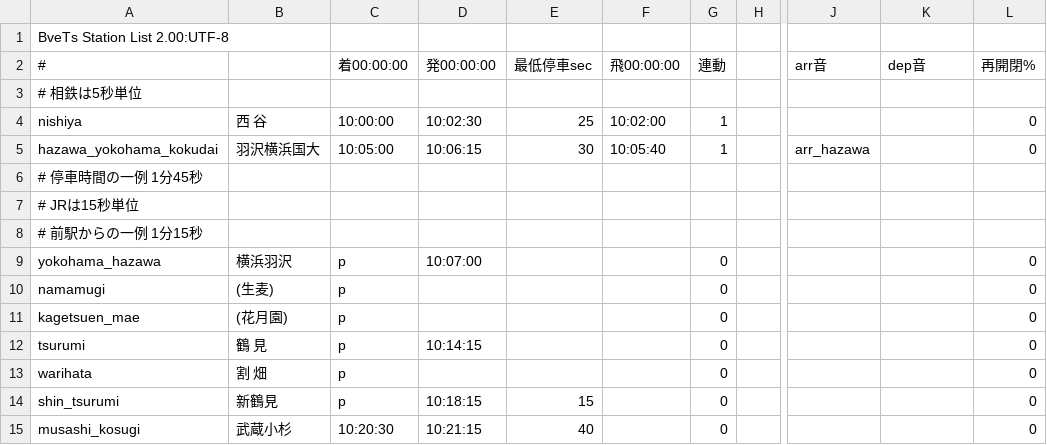
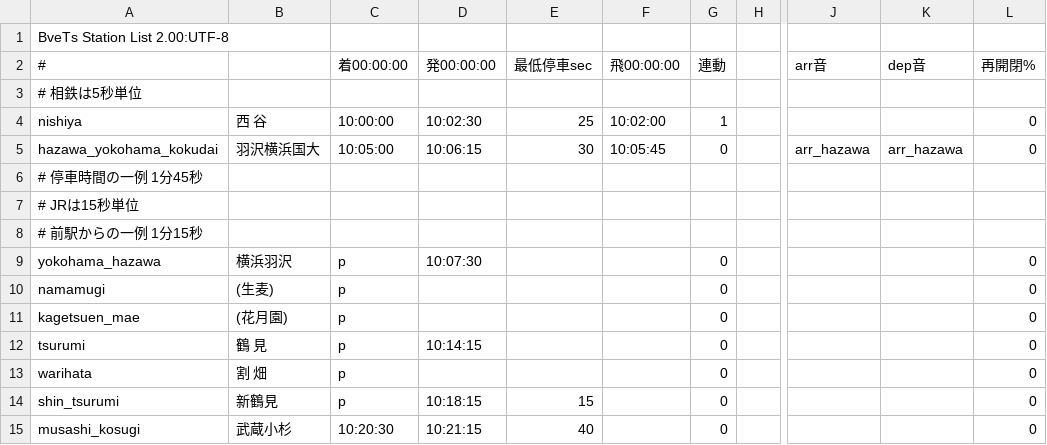
Before and after one commit to p4ken/sj-map, a CSV file: dia/holiday/234M/stations.csv (was track/stations.csv), drawn as a sheet; only a part is shown, gaps mark what is left out; the diff names each change by its address in the sheet, - before the commit and + after, or states it on an @@ line.

```diff
--- a/track/stations.csv
+++ b/dia/holiday/234M/stations.csv
-F5 (飛00:00:00): 10:05:40
+F5 (飛00:00:00): 10:05:45
-G5 (連動): 1
+G5 (連動): 0
-K5 (dep音): (empty)
+K5 (dep音): arr_hazawa
-D9 (発00:00:00): 10:07:00
+D9 (発00:00:00): 10:07:30
```
Also changed, not shown: landscape/structures.csv, operation/signal/signals.csv, 30 other files.
